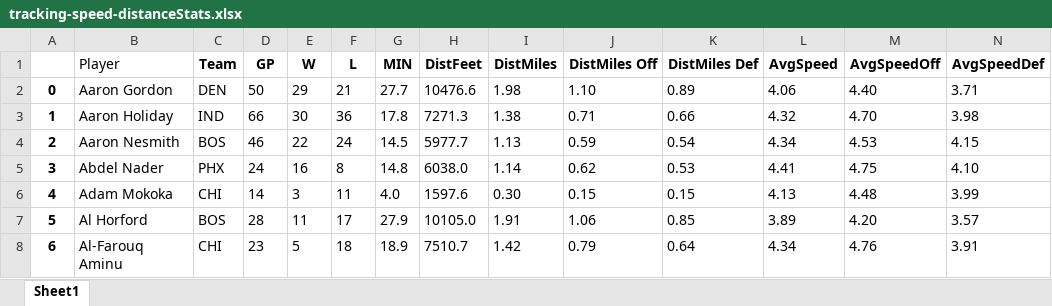
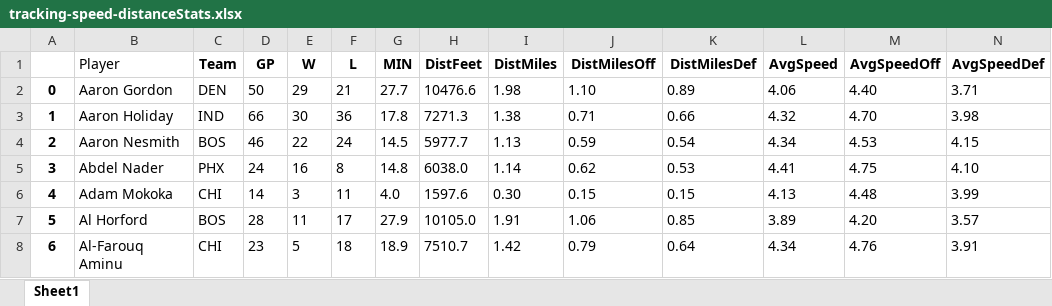
Before and after one commit to CSA100/nba-dsai, an Excel workbook: Data/Tracking/tracking-speed-distanceStats.xlsx, sheet Sheet1, drawn as a sheet; only a part is shown; values as stored, in another font and other column widths than the file's, no borders; the diff names each change by its address in the sheet, - before the commit and + after, or states it on an @@ line.

```diff
--- a/Data/Tracking/tracking-speed-distanceStats.xlsx (sheet Sheet1)
+++ b/Data/Tracking/tracking-speed-distanceStats.xlsx (sheet Sheet1)
-J1: DistMiles Off
+J1: DistMilesOff
-K1: DistMiles Def
+K1: DistMilesDef
```
Also changed, not shown: 4 other files.
